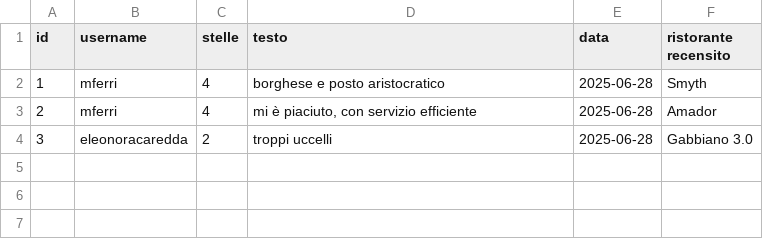
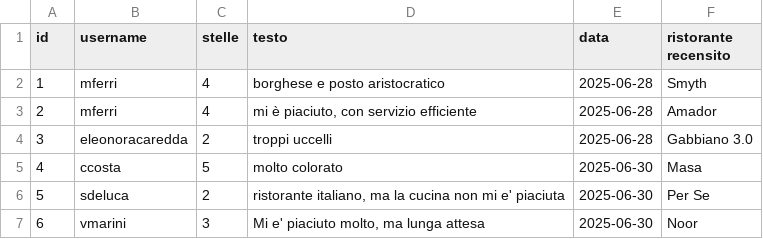
Before and after one commit to amukhinprog/theKnife, a CSV file: data/recensioni_ristoranti.csv, drawn as a sheet.

```diff
--- a/data/recensioni_ristoranti.csv
+++ b/data/recensioni_ristoranti.csv
@@ -4 +4,4 @@ id,username,stelle,testo,data,ristorante recensito
 3,eleonoracaredda,2,troppi uccelli,2025-06-28,Gabbiano 3.0
+4,ccosta,5,molto colorato,2025-06-30,Masa
+5,sdeluca,2,"ristorante italiano, ma la cucina non mi e' piaciuta",2025-06-30,Per Se
+6,vmarini,3,"Mi e' piaciuto molto, ma lunga attesa",2025-06-30,Noor
```
Also changed, not shown: 52 other files.
